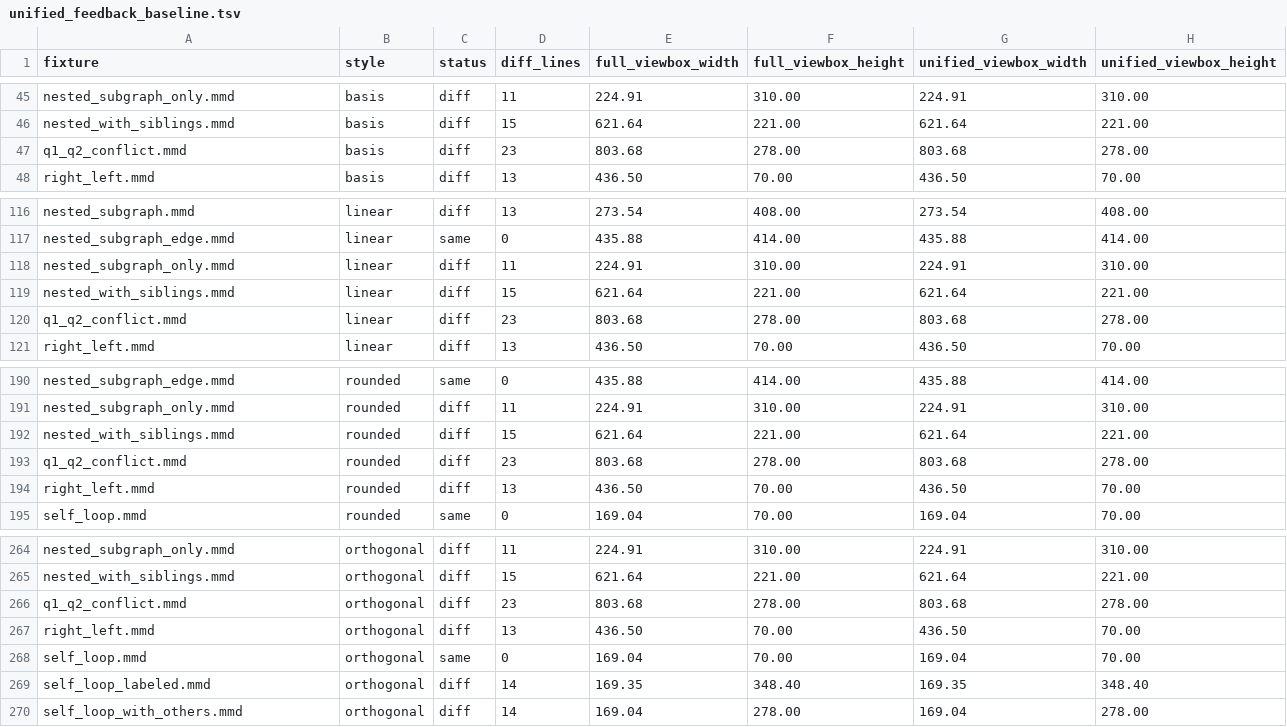
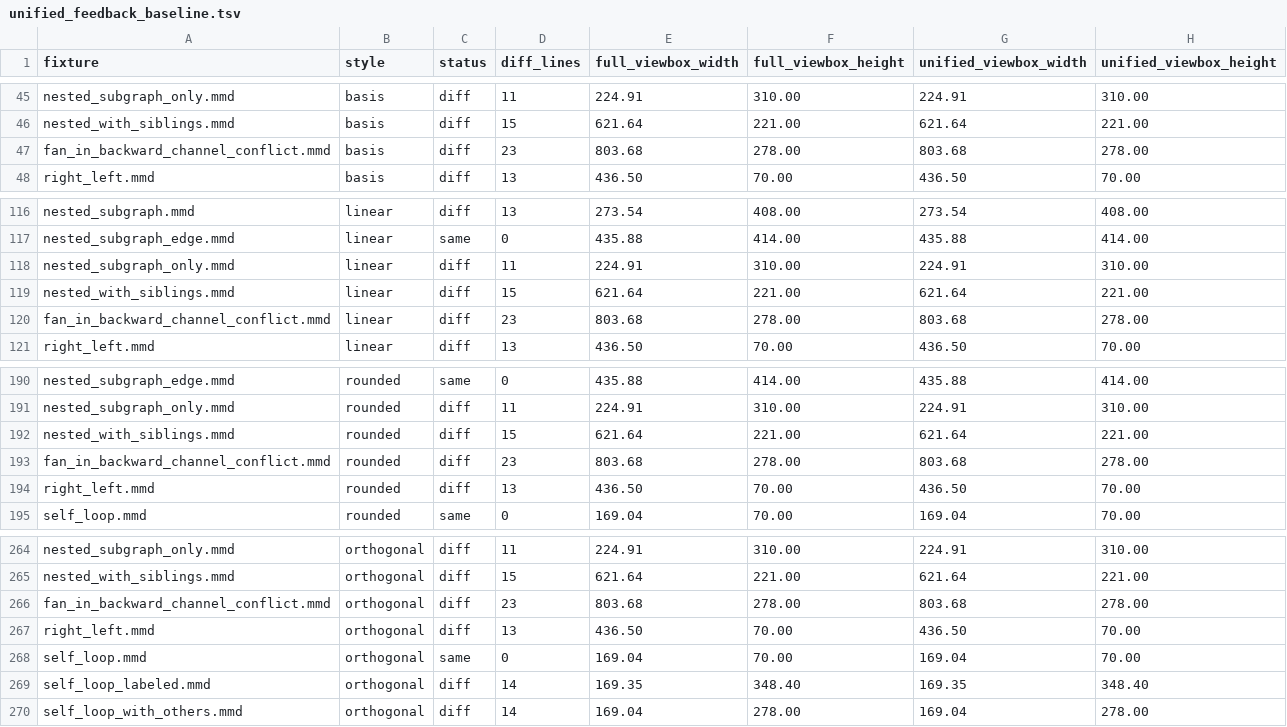
Before and after one commit to 80avin/mmdflux, a TSV file: docs/unified_feedback_baseline.tsv, drawn as a sheet; only a part is shown, gaps mark what is left out; the diff names each change by its address in the sheet, - before the commit and + after, or states it on an @@ line.

```diff
--- a/docs/unified_feedback_baseline.tsv
+++ b/docs/unified_feedback_baseline.tsv
-A47 (fixture): q1_q2_conflict.mmd
+A47 (fixture): fan_in_backward_channel_conflict.mmd
-A120 (fixture): q1_q2_conflict.mmd
+A120 (fixture): fan_in_backward_channel_conflict.mmd
-A193 (fixture): q1_q2_conflict.mmd
+A193 (fixture): fan_in_backward_channel_conflict.mmd
-A266 (fixture): q1_q2_conflict.mmd
+A266 (fixture): fan_in_backward_channel_conflict.mmd
```
Also changed, not shown: 19 other files.
